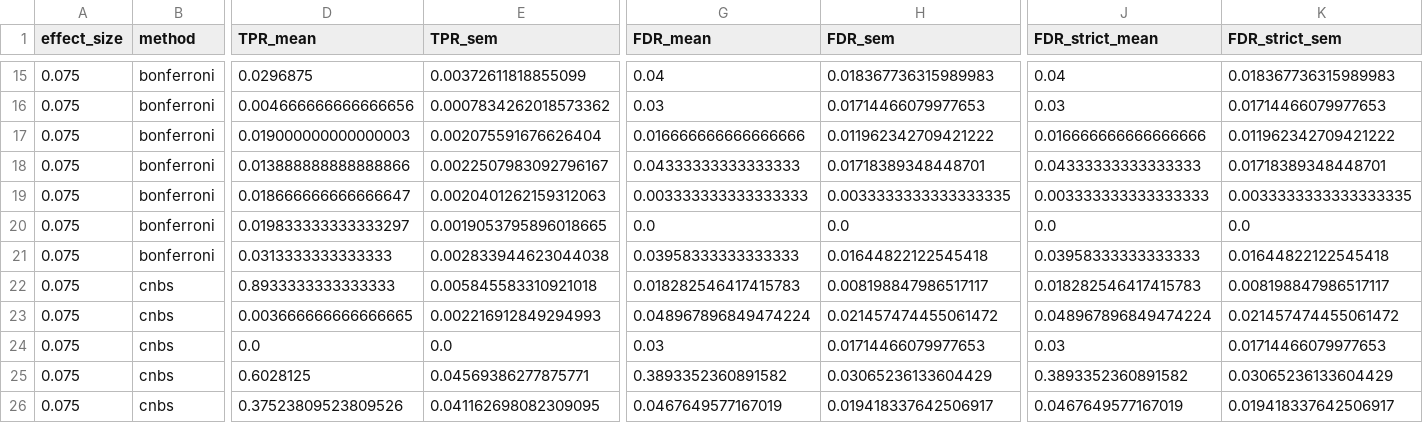
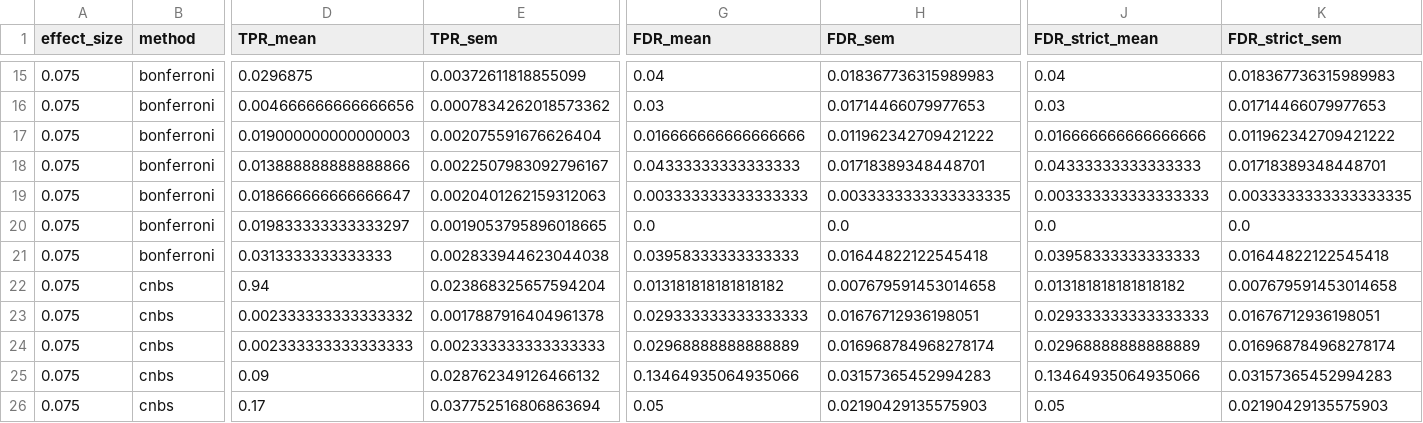
Before and after one commit to IHB-IBR-department/ConnInfPy, a CSV file: examples/simulation_validation/results/tables/power_by_method_topology.csv, drawn as a sheet; only a part is shown, gaps mark what is left out; the diff covers the shown part only; the diff names each change by its address in the sheet, - before the commit and + after, or states it on an @@ line.

```diff
--- a/examples/simulation_validation/results/tables/power_by_method_topology.csv
+++ b/examples/simulation_validation/results/tables/power_by_method_topology.csv
-D22 (TPR_mean): 0.8933333333333333
+D22 (TPR_mean): 0.94
-E22 (TPR_sem): 0.005845583310921018
+E22 (TPR_sem): 0.023868325657594204
-G22 (FDR_mean): 0.018282546417415783
+G22 (FDR_mean): 0.013181818181818182
-H22 (FDR_sem): 0.008198847986517117
+H22 (FDR_sem): 0.007679591453014658
-J22 (FDR_strict_mean): 0.018282546417415783
+J22 (FDR_strict_mean): 0.013181818181818182
-K22 (FDR_strict_sem): 0.008198847986517117
+K22 (FDR_strict_sem): 0.007679591453014658
-D23 (TPR_mean): 0.003666666666666665
+D23 (TPR_mean): 0.002333333333333332
-E23 (TPR_sem): 0.002216912849294993
+E23 (TPR_sem): 0.0017887916404961378
-G23 (FDR_mean): 0.048967896849474224
+G23 (FDR_mean): 0.029333333333333333
-H23 (FDR_sem): 0.021457474455061472
+H23 (FDR_sem): 0.01676712936198051
-J23 (FDR_strict_mean): 0.048967896849474224
+J23 (FDR_strict_mean): 0.029333333333333333
-K23 (FDR_strict_sem): 0.021457474455061472
+K23 (FDR_strict_sem): 0.01676712936198051
-D24 (TPR_mean): 0.0
+D24 (TPR_mean): 0.002333333333333333
-E24 (TPR_sem): 0.0
+E24 (TPR_sem): 0.002333333333333333
-G24 (FDR_mean): 0.03
+G24 (FDR_mean): 0.02968888888888889
-H24 (FDR_sem): 0.01714466079977653
+H24 (FDR_sem): 0.016968784968278174
-J24 (FDR_strict_mean): 0.03
+J24 (FDR_strict_mean): 0.02968888888888889
-K24 (FDR_strict_sem): 0.01714466079977653
+K24 (FDR_strict_sem): 0.016968784968278174
-D25 (TPR_mean): 0.6028125
+D25 (TPR_mean): 0.09
-E25 (TPR_sem): 0.04569386277875771
+E25 (TPR_sem): 0.028762349126466132
-G25 (FDR_mean): 0.3893352360891582
+G25 (FDR_mean): 0.13464935064935066
-H25 (FDR_sem): 0.03065236133604429
+H25 (FDR_sem): 0.03157365452994283
-J25 (FDR_strict_mean): 0.3893352360891582
+J25 (FDR_strict_mean): 0.13464935064935066
-K25 (FDR_strict_sem): 0.03065236133604429
+K25 (FDR_strict_sem): 0.03157365452994283
-D26 (TPR_mean): 0.37523809523809526
+D26 (TPR_mean): 0.17
-E26 (TPR_sem): 0.041162698082309095
+E26 (TPR_sem): 0.037752516806863694
-G26 (FDR_mean): 0.0467649577167019
+G26 (FDR_mean): 0.05
-H26 (FDR_sem): 0.019418337642506917
+H26 (FDR_sem): 0.02190429135575903
-J26 (FDR_strict_mean): 0.0467649577167019
+J26 (FDR_strict_mean): 0.05
-K26 (FDR_strict_sem): 0.019418337642506917
+K26 (FDR_strict_sem): 0.02190429135575903
```
Also changed, not shown: 146 edited cells elsewhere in this file, examples/openclose_validation/results/ml/ml_feature_selection.csv, examples/simulation_validation/results/tables/fdr_ranking_dr0.25.csv, 8 other files.
